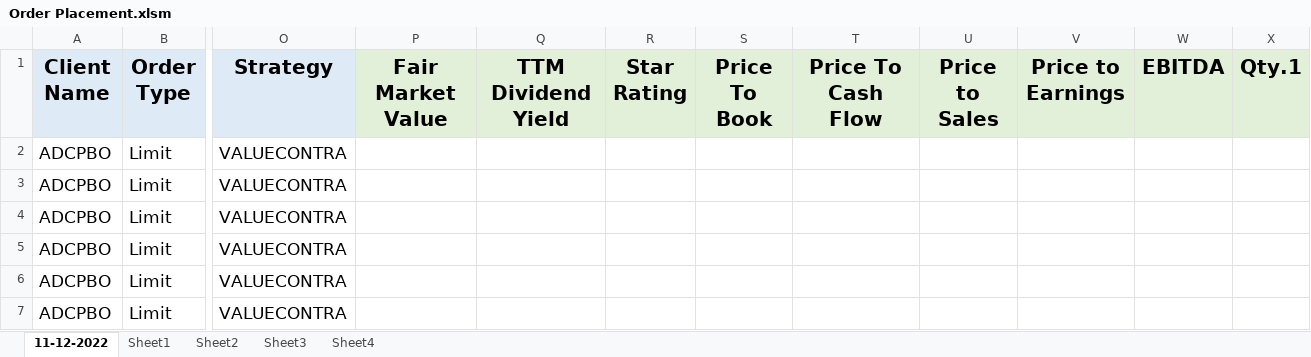
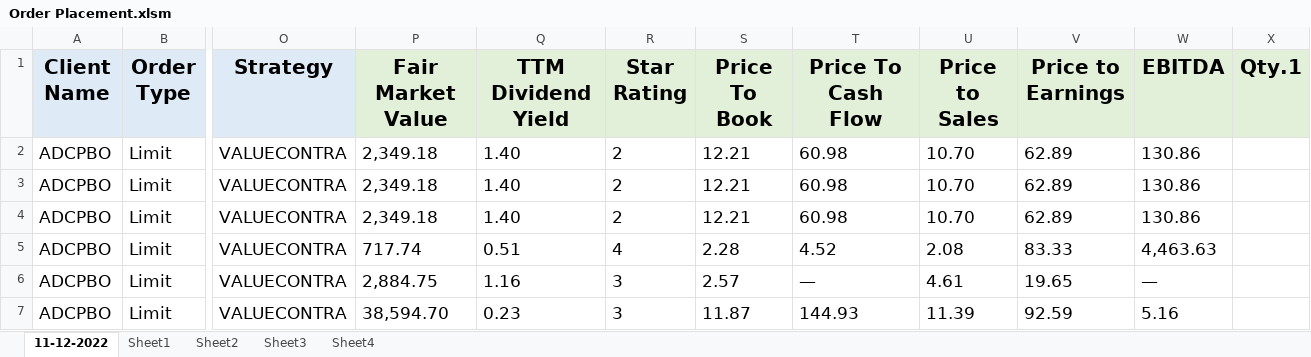
Before and after one commit to apurbar06/Info-gatheringBrowser-Automation, an Excel workbook: Order Placement.xlsm, sheet 11-12-2022, drawn as a sheet; only a part is shown, gaps mark what is left out; values as stored, in another font and other column widths than the file's, no borders; conditional formats not drawn; the diff covers the shown part only; the diff names each change by its address in the sheet, - before the commit and + after, or states it on an @@ line.

```diff
--- a/Order Placement.xlsm (sheet 11-12-2022)
+++ b/Order Placement.xlsm (sheet 11-12-2022)
-P2:P4 (Fair Market Value): (empty)
+P2:P4 (Fair Market Value): 2,349.18
-Q2:Q4 (TTM Dividend Yield): (empty)
+Q2:Q4 (TTM Dividend Yield): 1.40
-R2:R4 (Star Rating): (empty)
+R2:R4 (Star Rating): 2
-S2:S4 (Price To Book): (empty)
+S2:S4 (Price To Book): 12.21
-T2:T4 (Price To Cash Flow): (empty)
+T2:T4 (Price To Cash Flow): 60.98
-U2:U4 (Price to Sales): (empty)
+U2:U4 (Price to Sales): 10.70
-V2:V4 (Price to Earnings): (empty)
+V2:V4 (Price to Earnings): 62.89
-W2:W4 (EBITDA): (empty)
+W2:W4 (EBITDA): 130.86
-P5 (Fair Market Value): (empty)
+P5 (Fair Market Value): 717.74
-Q5 (TTM Dividend Yield): (empty)
+Q5 (TTM Dividend Yield): 0.51
-R5 (Star Rating): (empty)
+R5 (Star Rating): 4
-S5 (Price To Book): (empty)
+S5 (Price To Book): 2.28
-T5 (Price To Cash Flow): (empty)
+T5 (Price To Cash Flow): 4.52
-U5 (Price to Sales): (empty)
+U5 (Price to Sales): 2.08
-V5 (Price to Earnings): (empty)
+V5 (Price to Earnings): 83.33
-W5 (EBITDA): (empty)
+W5 (EBITDA): 4,463.63
-P6 (Fair Market Value): (empty)
+P6 (Fair Market Value): 2,884.75
-Q6 (TTM Dividend Yield): (empty)
+Q6 (TTM Dividend Yield): 1.16
-R6:R7 (Star Rating): (empty)
+R6:R7 (Star Rating): 3
-S6 (Price To Book): (empty)
+S6 (Price To Book): 2.57
-T6 (Price To Cash Flow): (empty)
+T6 (Price To Cash Flow): —
-U6 (Price to Sales): (empty)
+U6 (Price to Sales): 4.61
-V6 (Price to Earnings): (empty)
+V6 (Price to Earnings): 19.65
-W6 (EBITDA): (empty)
+W6 (EBITDA): —
-P7 (Fair Market Value): (empty)
+P7 (Fair Market Value): 38,594.70
-Q7 (TTM Dividend Yield): (empty)
+Q7 (TTM Dividend Yield): 0.23
-S7 (Price To Book): (empty)
+S7 (Price To Book): 11.87
-T7 (Price To Cash Flow): (empty)
+T7 (Price To Cash Flow): 144.93
-U7 (Price to Sales): (empty)
+U7 (Price to Sales): 11.39
-V7 (Price to Earnings): (empty)
+V7 (Price to Earnings): 92.59
-W7 (EBITDA): (empty)
+W7 (EBITDA): 5.16
```
Also changed, not shown: 40 edited cells elsewhere in this sheet, 2 other files.
